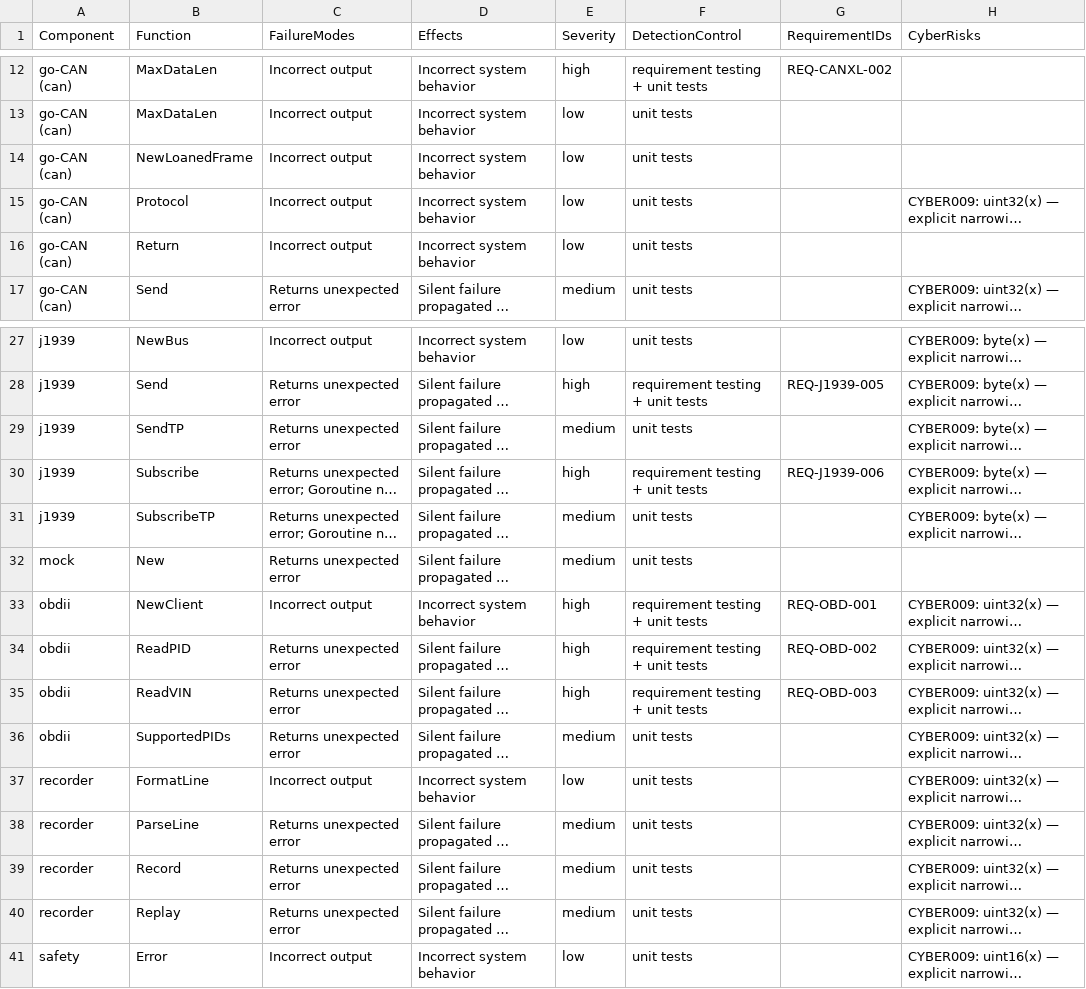
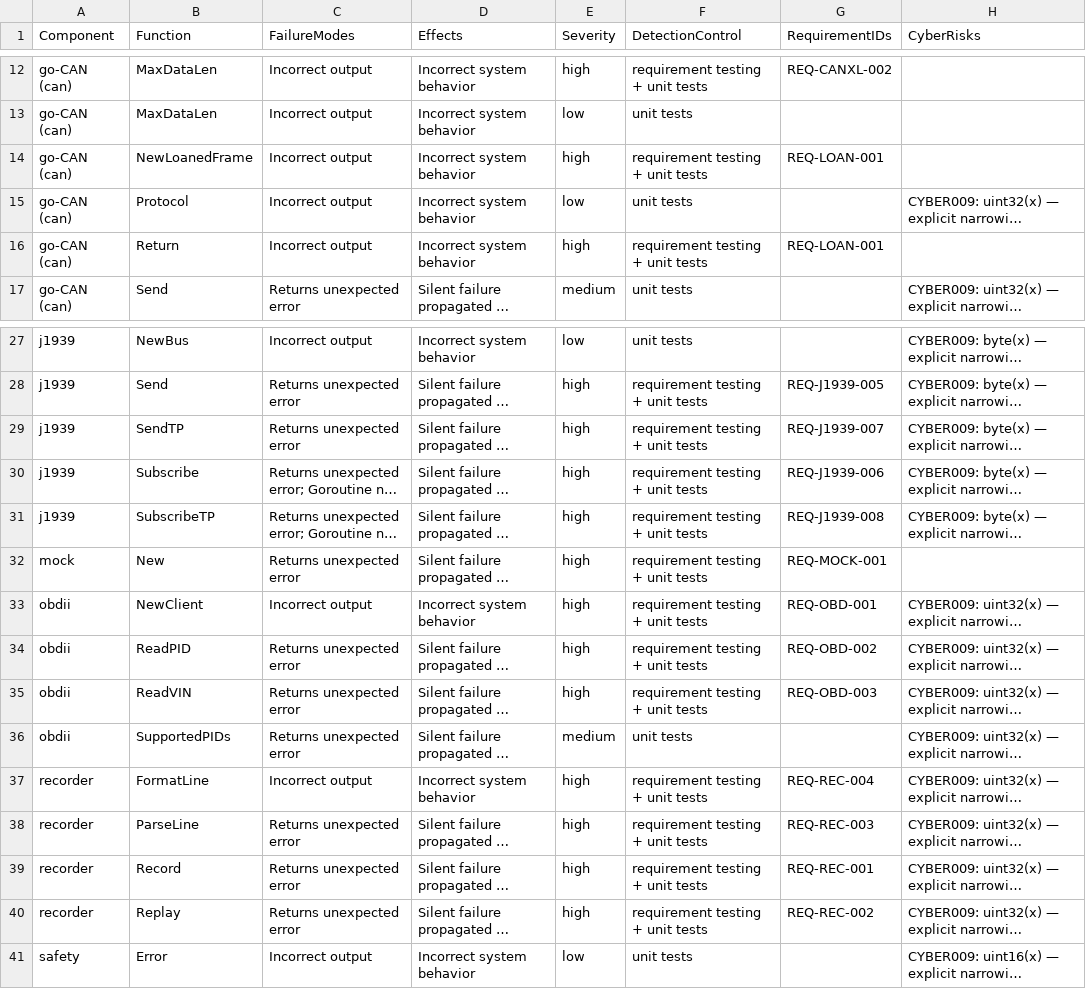
Before and after one commit to SoundMatt/go-CAN, a CSV file: fmea.csv, drawn as a sheet; only a part is shown, gaps mark what is left out; long unchanged cells end in …; the diff names each change by its address in the sheet, - before the commit and + after, or states it on an @@ line.

```diff
--- a/fmea.csv
+++ b/fmea.csv
-E14 (Severity): low
+E14 (Severity): high
-F14 (DetectionControl): unit tests
+F14 (DetectionControl): requirement testing + unit tests
-G14 (RequirementIDs): (empty)
+G14 (RequirementIDs): REQ-LOAN-001
-E16 (Severity): low
+E16 (Severity): high
-F16 (DetectionControl): unit tests
+F16 (DetectionControl): requirement testing + unit tests
-G16 (RequirementIDs): (empty)
+G16 (RequirementIDs): REQ-LOAN-001
-E29 (Severity): medium
+E29 (Severity): high
-F29 (DetectionControl): unit tests
+F29 (DetectionControl): requirement testing + unit tests
-G29 (RequirementIDs): (empty)
+G29 (RequirementIDs): REQ-J1939-007
-E31:E32 (Severity): medium
+E31:E32 (Severity): high
-F31:F32 (DetectionControl): unit tests
+F31:F32 (DetectionControl): requirement testing + unit tests
-G31 (RequirementIDs): (empty)
+G31 (RequirementIDs): REQ-J1939-008
-G32 (RequirementIDs): (empty)
+G32 (RequirementIDs): REQ-MOCK-001
-E37 (Severity): low
+E37 (Severity): high
-F37:F40 (DetectionControl): unit tests
+F37:F40 (DetectionControl): requirement testing + unit tests
-G37 (RequirementIDs): (empty)
+G37 (RequirementIDs): REQ-REC-004
-E38:E40 (Severity): medium
+E38:E40 (Severity): high
-G38 (RequirementIDs): (empty)
+G38 (RequirementIDs): REQ-REC-003
-G39 (RequirementIDs): (empty)
+G39 (RequirementIDs): REQ-REC-001
-G40 (RequirementIDs): (empty)
+G40 (RequirementIDs): REQ-REC-002
```
Also changed, not shown: 34 other files.
